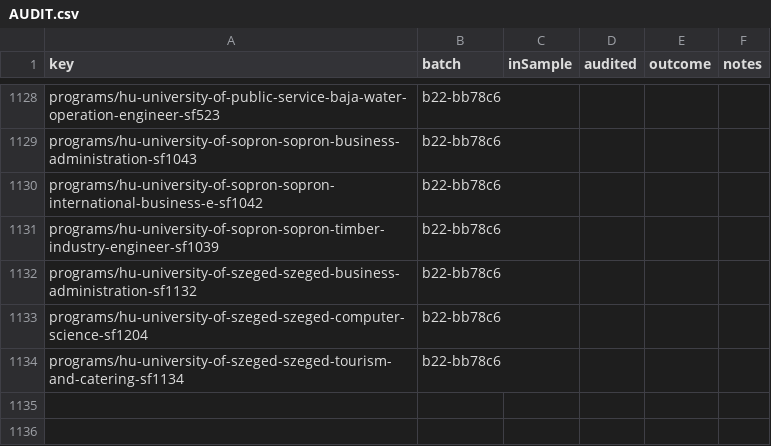
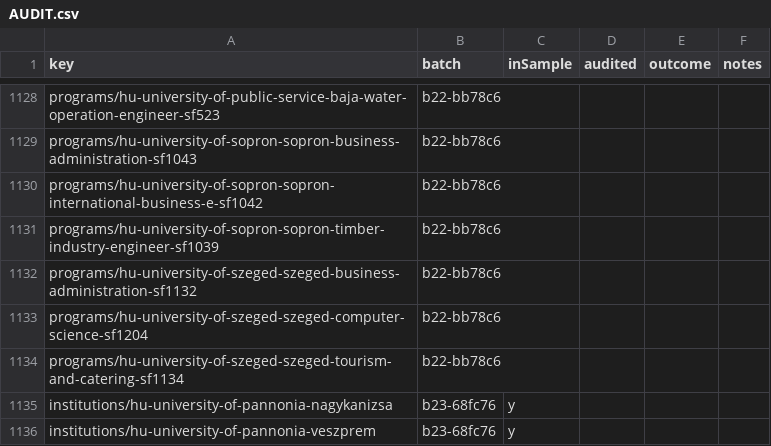
Before and after one commit to negexx/jisr, a CSV file: data-staging/AUDIT.csv, drawn as a sheet; only a part is shown, gaps mark what is left out; the diff names each change by its address in the sheet, - before the commit and + after, or states it on an @@ line.

```diff
--- a/data-staging/AUDIT.csv
+++ b/data-staging/AUDIT.csv
+row 1135: institutions/hu-university-of-pannonia-nagykanizsa | b23-68fc76 | y
+row 1136: institutions/hu-university-of-pannonia-veszprem | b23-68fc76 | y
```
Also changed, not shown: 13 other files.
